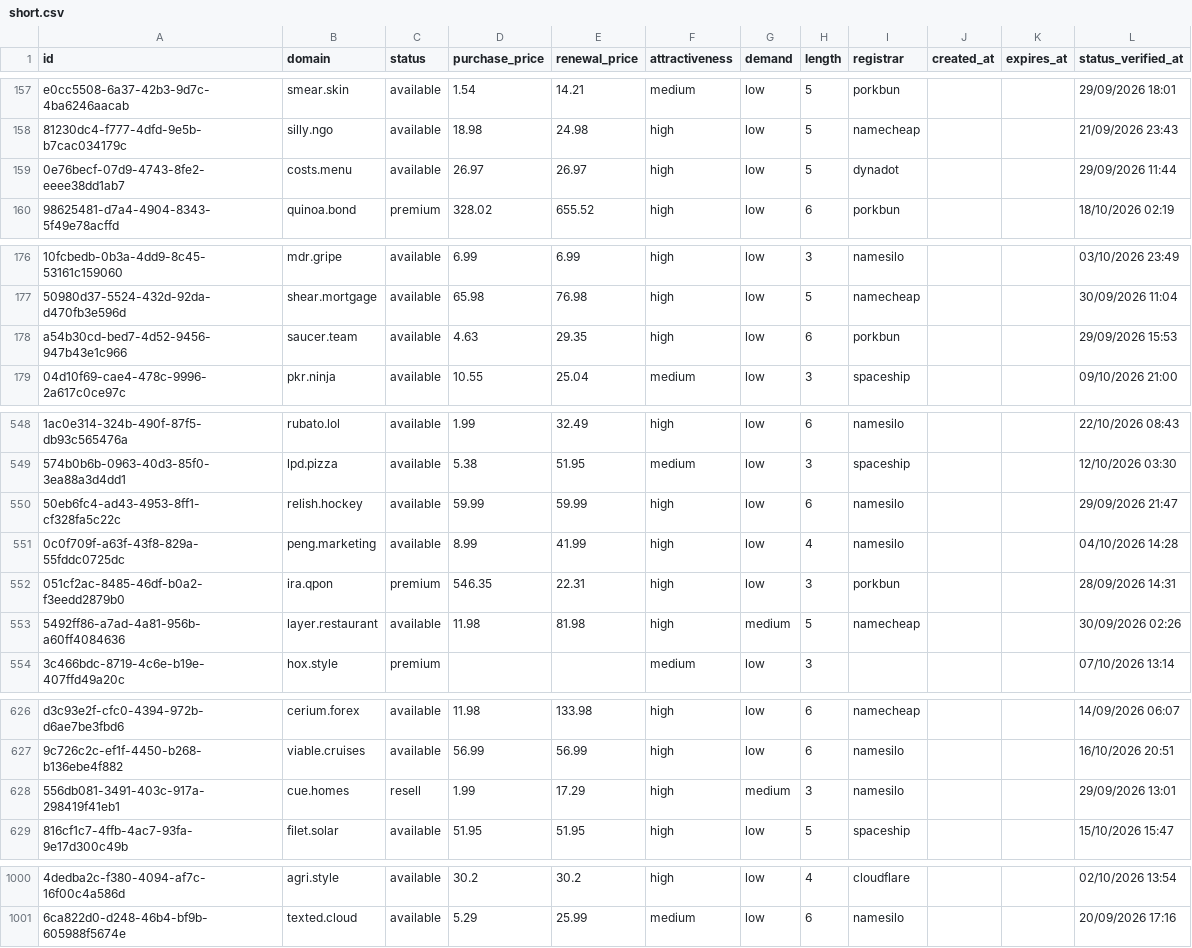
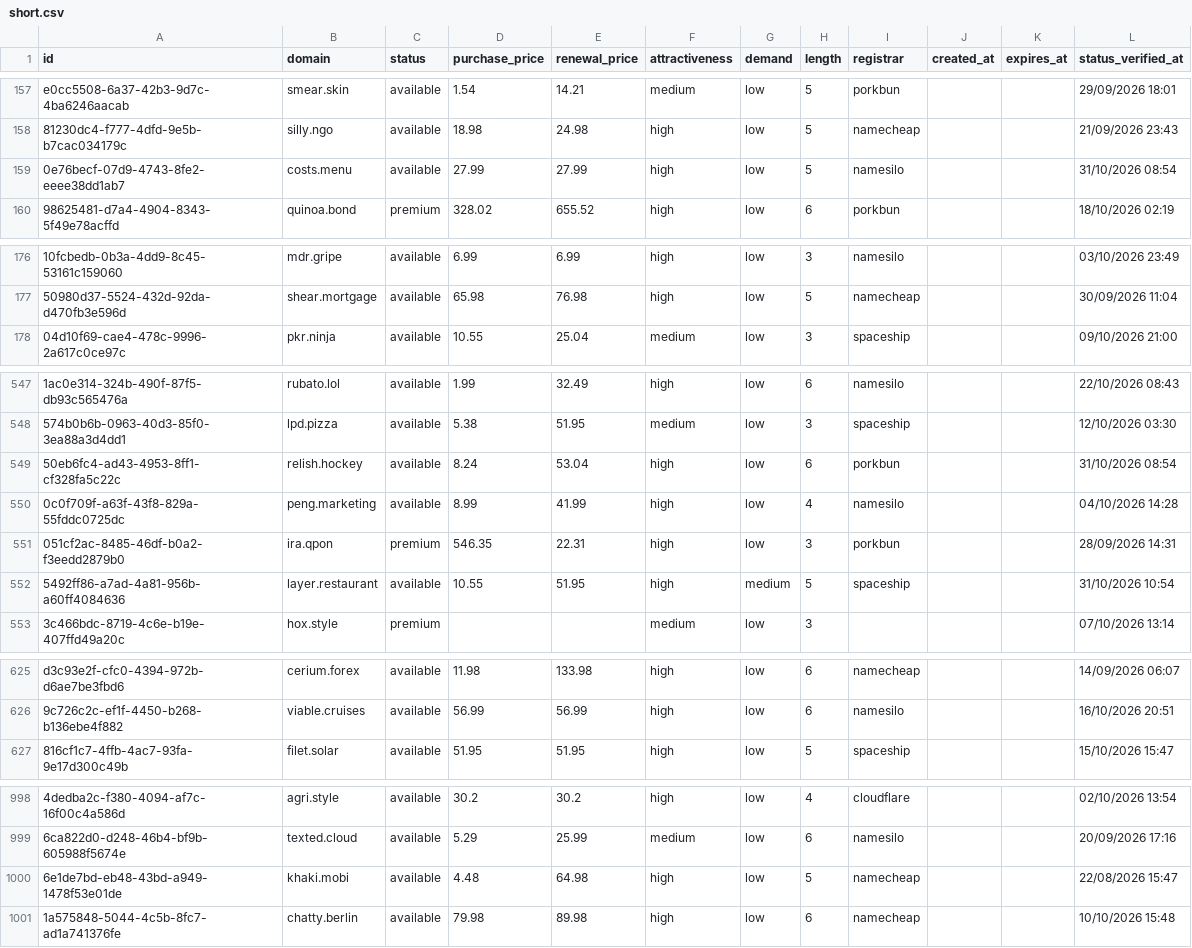
Before and after one commit to UniqueDomains/short-oneword-domains, a CSV file: short.csv, drawn as a sheet; only a part is shown, gaps mark what is left out; removed rows and columns are numbered as before the commit, all else as after; the diff covers the shown part only; the diff names each change by its address in the sheet, - before the commit and + after, or states it on an @@ line.

Commit message:
Domains update

```diff
--- a/short.csv
+++ b/short.csv
-D159 (purchase_price): 26.97
+D159 (purchase_price): 27.99
-E159 (renewal_price): 26.97
+E159 (renewal_price): 27.99
-I159 (registrar): dynadot
+I159 (registrar): namesilo
-L159 (status_verified_at): 29/09/2026 11:44
+L159 (status_verified_at): 31/10/2026 08:54
-row 178: a54b30cd-bed7-4d52-9456-947b43e1c966 | saucer.team | available | 4.63 | 29.35 | high | low | 6 | porkbun |  |  | 29/09/2026 15:53
-D549 (purchase_price): 59.99
+D549 (purchase_price): 8.24
-E549 (renewal_price): 59.99
+E549 (renewal_price): 53.04
-I549 (registrar): namesilo
+I549 (registrar): porkbun
-L549 (status_verified_at): 29/09/2026 21:47
+L549 (status_verified_at): 31/10/2026 08:54
-D552 (purchase_price): 11.98
+D552 (purchase_price): 10.55
-E552 (renewal_price): 81.98
+E552 (renewal_price): 51.95
-I552 (registrar): namecheap
+I552 (registrar): spaceship
-L552 (status_verified_at): 30/09/2026 02:26
+L552 (status_verified_at): 31/10/2026 10:54
-row 628: 556db081-3491-403c-917a-298419f41eb1 | cue.homes | resell | 1.99 | 17.29 | high | medium | 3 | namesilo |  |  | 29/09/2026 13:01
+row 1000: 6e1de7bd-eb48-43bd-a949-1478f53e01de | khaki.mobi | available | 4.48 | 64.98 | high | low | 5 | namecheap |  |  | 22/08/2026 15:47
+row 1001: 1a575848-5044-4c5b-8fc7-ad1a741376fe | chatty.berlin | available | 79.98 | 89.98 | high | low | 6 | namecheap |  |  | 10/10/2026 15:48
```
Also changed, not shown: 16 edited cells elsewhere in this file, 4 other files.
